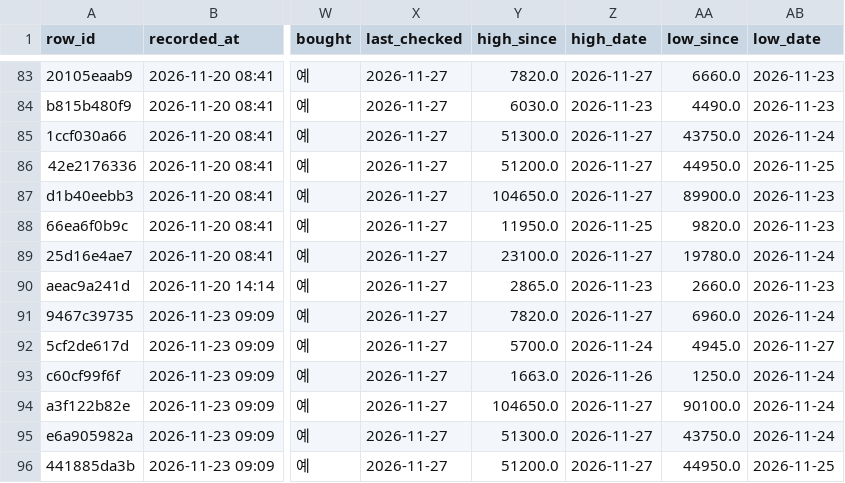
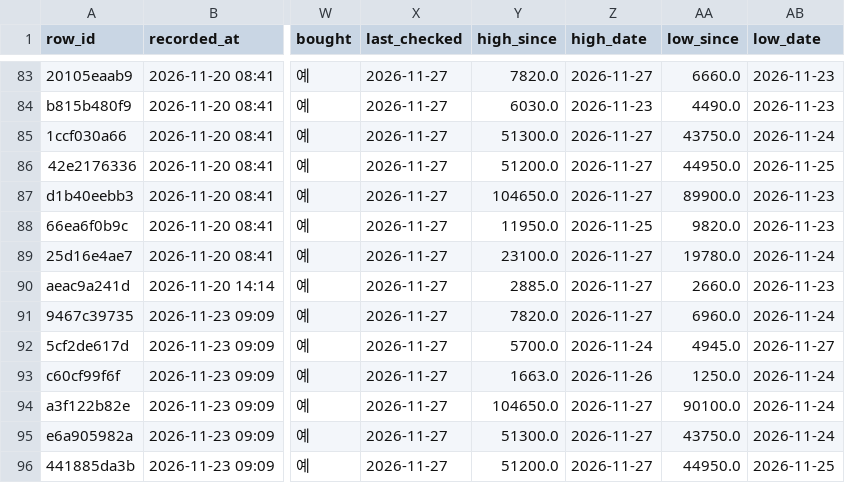
Before and after one commit to BING00179/bing-bing, a CSV file: trading-system/data/livetest.csv, drawn as a sheet; only a part is shown, gaps mark what is left out; the diff names each change by its address in the sheet, - before the commit and + after, or states it on an @@ line.

```diff
--- a/trading-system/data/livetest.csv
+++ b/trading-system/data/livetest.csv
-Y90 (high_since): 2865.0
+Y90 (high_since): 2885.0
-Z90 (high_date): 2026-11-23
+Z90 (high_date): 2026-11-27
```
